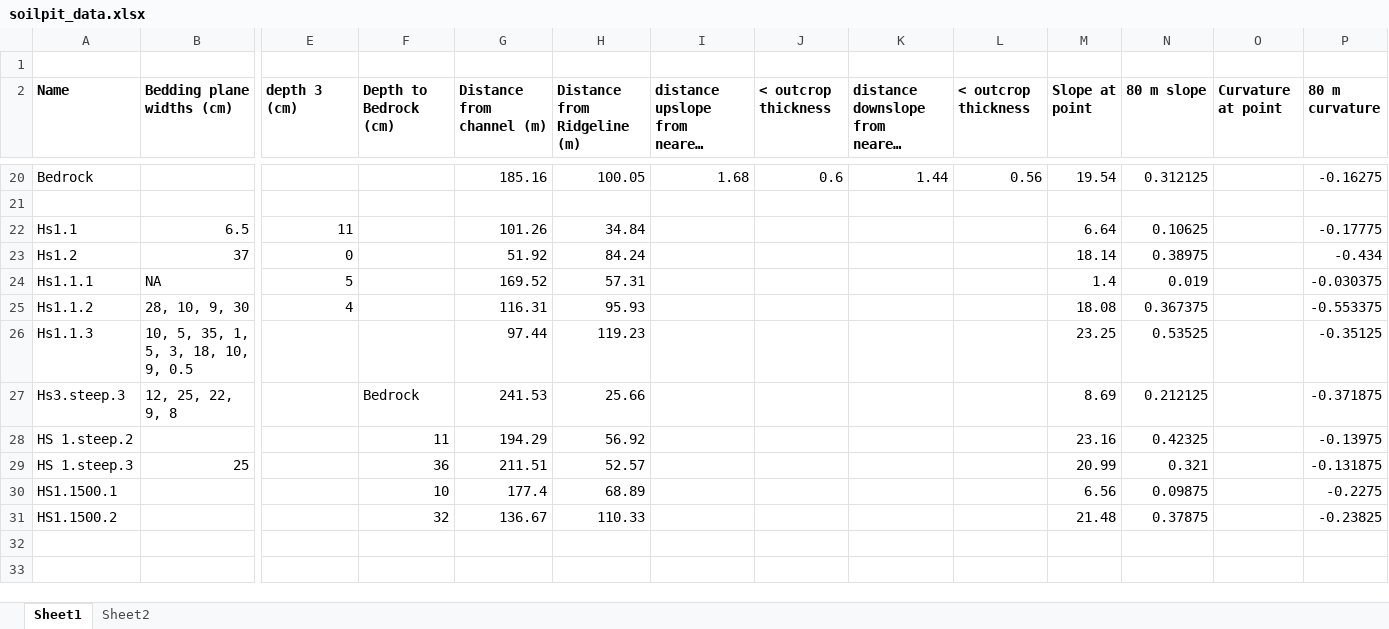
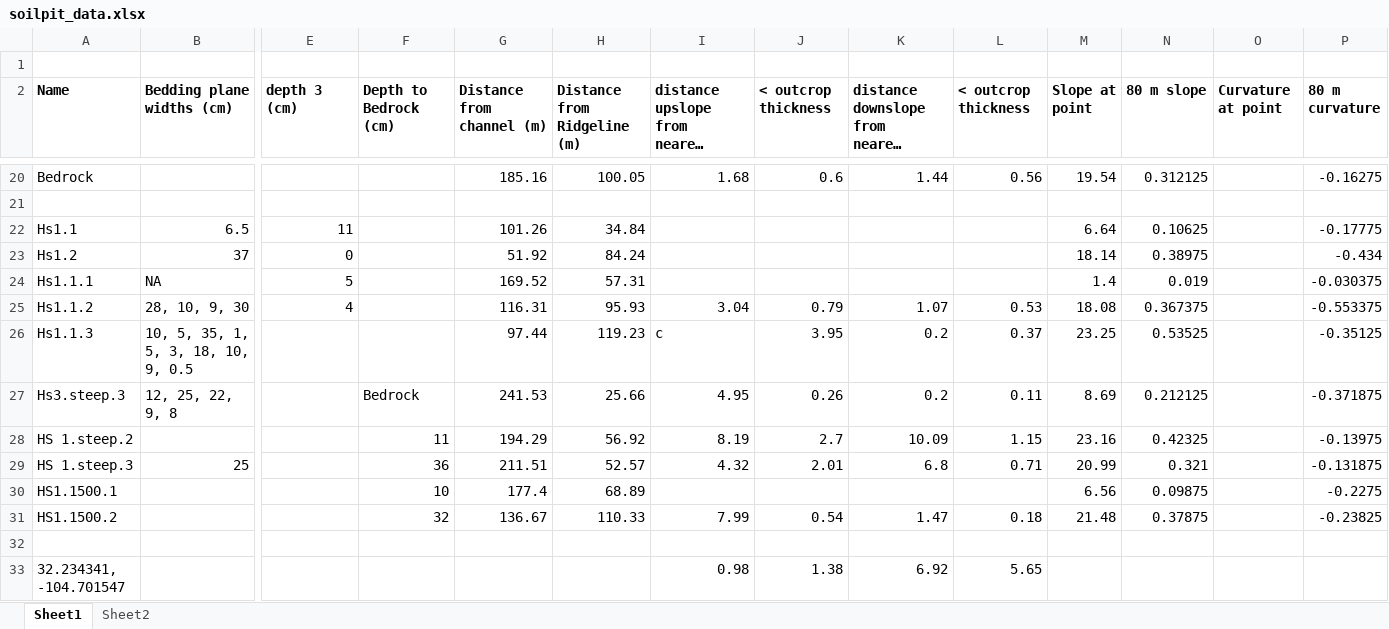
Before and after one commit to y05emite-sam/hillslope-project, an Excel workbook: data/soilpit_data.xlsx, sheet Sheet1, drawn as a sheet; only a part is shown, gaps mark what is left out; long unchanged cells end in …; values as stored, in another font and other column widths than the file's, no borders; rows hold the shown columns only; the diff names each change by its address in the sheet, - before the commit and + after, or states it on an @@ line.

Commit message:
soil pit

```diff
--- a/data/soilpit_data.xlsx (sheet Sheet1)
+++ b/data/soilpit_data.xlsx (sheet Sheet1)
-I25: (empty)
+I25: 3.04
-J25 (< outcrop thickness): (empty)
+J25 (< outcrop thickness): 0.79
-K25: (empty)
+K25: 1.07
-L25 (< outcrop thickness): (empty)
+L25 (< outcrop thickness): 0.53
-I26: (empty)
+I26: c
-J26 (< outcrop thickness): (empty)
+J26 (< outcrop thickness): 3.95
-K26:K27: (empty)
+K26:K27: 0.2
-L26 (< outcrop thickness): (empty)
+L26 (< outcrop thickness): 0.37
-I27: (empty)
+I27: 4.95
-J27 (< outcrop thickness): (empty)
+J27 (< outcrop thickness): 0.26
-L27 (< outcrop thickness): (empty)
+L27 (< outcrop thickness): 0.11
-I28: (empty)
+I28: 8.19
-J28 (< outcrop thickness): (empty)
+J28 (< outcrop thickness): 2.7
-K28: (empty)
+K28: 10.09
-L28 (< outcrop thickness): (empty)
+L28 (< outcrop thickness): 1.15
-I29: (empty)
+I29: 4.32
-J29 (< outcrop thickness): (empty)
+J29 (< outcrop thickness): 2.01
-K29: (empty)
+K29: 6.8
-L29 (< outcrop thickness): (empty)
+L29 (< outcrop thickness): 0.71
-I31: (empty)
+I31: 7.99
-J31 (< outcrop thickness): (empty)
+J31 (< outcrop thickness): 0.54
-K31: (empty)
+K31: 1.47
-L31 (< outcrop thickness): (empty)
+L31 (< outcrop thickness): 0.18
+row 32: (empty)
+row 33: 32.234341, -104.701547 |  |  |  |  |  | 0.98 | 1.38 | 6.92 | 5.65
```
